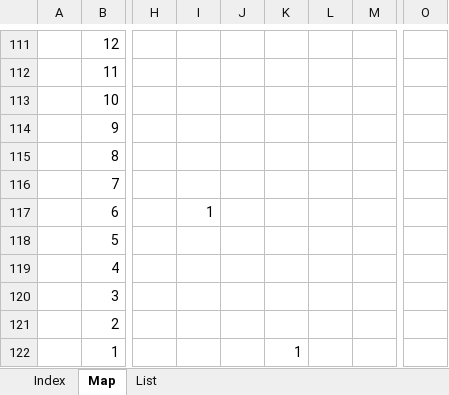
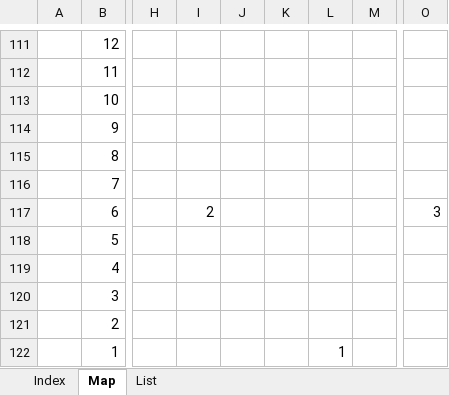
Before and after one commit to hiro-pirosiki0214/Hullien, an Excel workbook: Hullien/Hullien/Data/GameParam/STG/EnemyListTool.xlsm, sheet Map, drawn as a sheet; only a part is shown, gaps mark what is left out; values as stored, in another font and other column widths than the file's, no borders; charts and pictures not drawn; the diff names each change by its address in the sheet, - before the commit and + after, or states it on an @@ line.

```diff
--- a/Hullien/Hullien/Data/GameParam/STG/EnemyListTool.xlsm (sheet Map)
+++ b/Hullien/Hullien/Data/GameParam/STG/EnemyListTool.xlsm (sheet Map)
-I117: 1
+I117: 2
-O117: (empty)
+O117: 3
-K122: 1
+K122: (empty)
-L122: (empty)
+L122: 1
```
Also changed, not shown: sheet List, sheet Index, formulas that keep their value, 17 other files.
